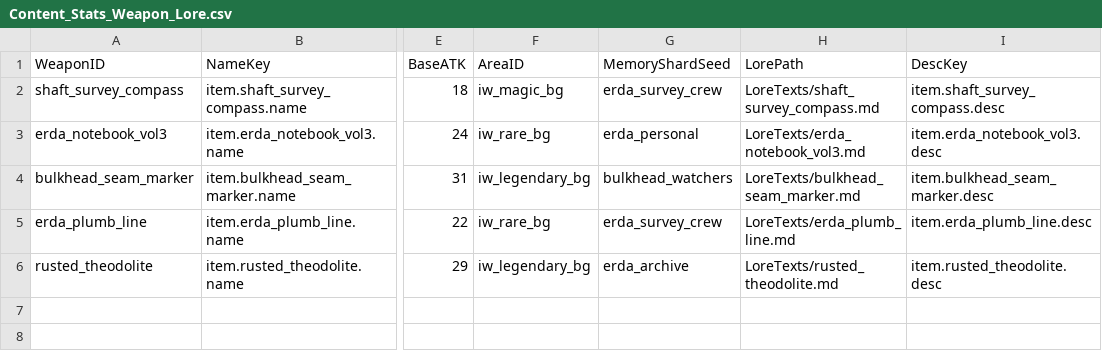
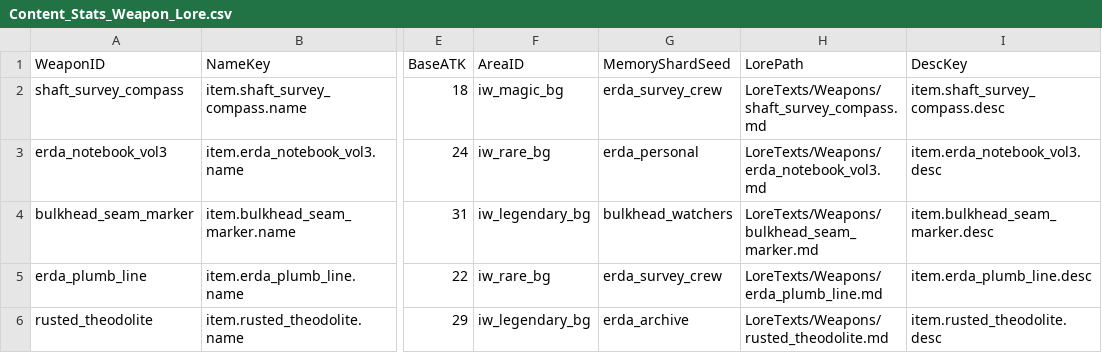
Before and after one commit to Biskraft/ProjectAbyss, a CSV file: Sheets/Content_Stats_Weapon_Lore.csv, drawn as a sheet; only a part is shown, gaps mark what is left out; the diff names each change by its address in the sheet, - before the commit and + after, or states it on an @@ line.

```diff
--- a/Sheets/Content_Stats_Weapon_Lore.csv
+++ b/Sheets/Content_Stats_Weapon_Lore.csv
-H2 (LorePath): LoreTexts/shaft_survey_compass.md
+H2 (LorePath): LoreTexts/Weapons/shaft_survey_compass.md
-H3 (LorePath): LoreTexts/erda_notebook_vol3.md
+H3 (LorePath): LoreTexts/Weapons/erda_notebook_vol3.md
-H4 (LorePath): LoreTexts/bulkhead_seam_marker.md
+H4 (LorePath): LoreTexts/Weapons/bulkhead_seam_marker.md
-H5 (LorePath): LoreTexts/erda_plumb_line.md
+H5 (LorePath): LoreTexts/Weapons/erda_plumb_line.md
-H6 (LorePath): LoreTexts/rusted_theodolite.md
+H6 (LorePath): LoreTexts/Weapons/rusted_theodolite.md
```
Also changed, not shown: 27 other files.
